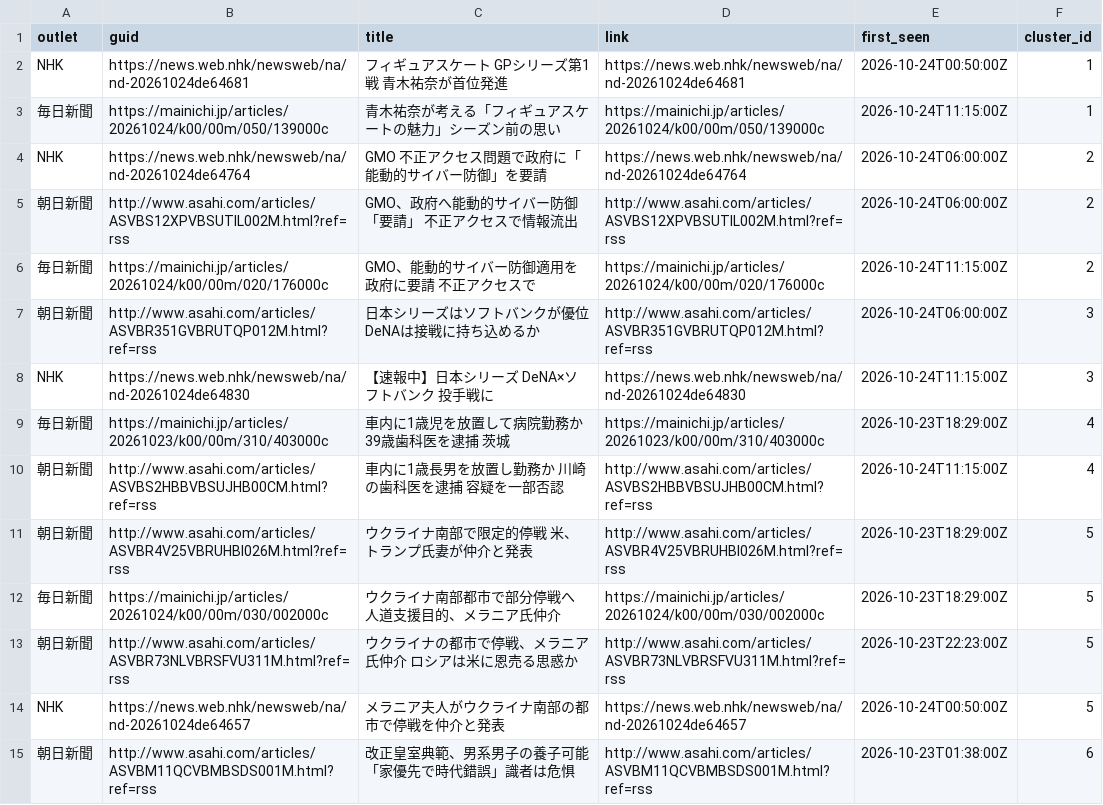
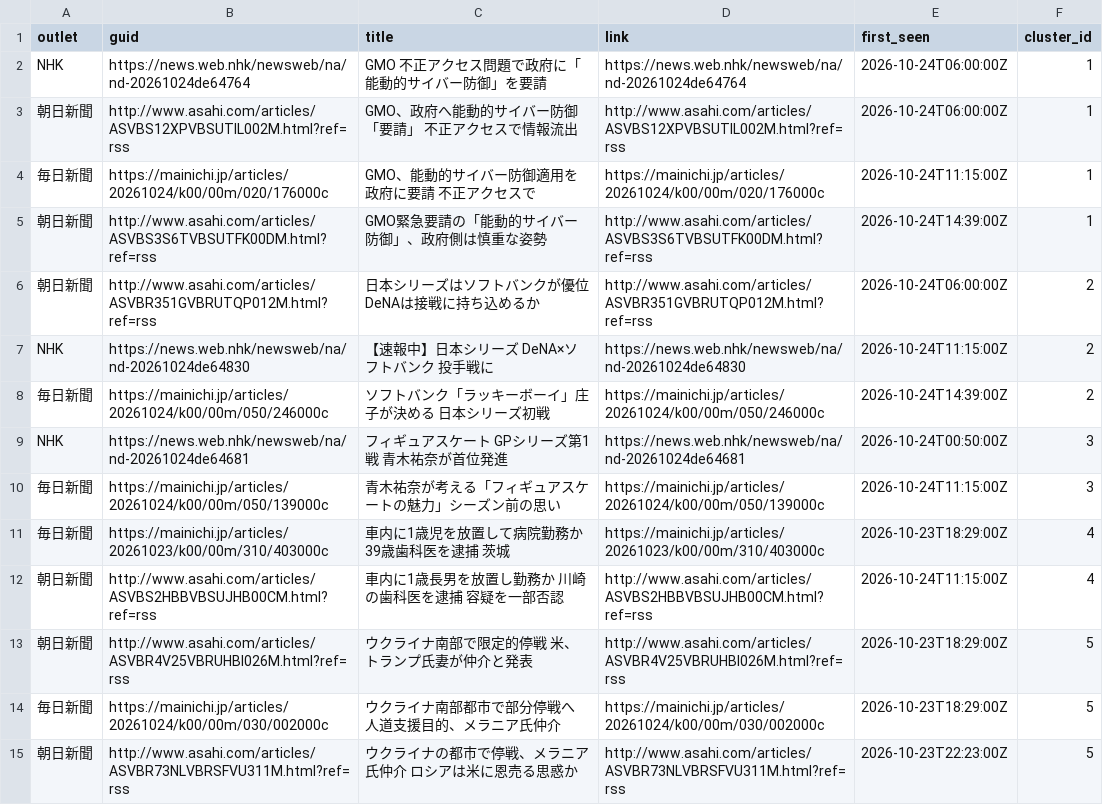
Before and after one commit to twill3c/midashi-sanmenkyo, a CSV file: data/processed/clusters.csv, drawn as a sheet; only a part is shown; the shorter side is filled out with more unchanged rows.

```diff
--- a/data/processed/clusters.csv
+++ b/data/processed/clusters.csv
@@ -1,9 +1,11 @@
 outlet,guid,title,link,first_seen,cluster_id
-NHK,https://news.web.nhk/newsweb/na/nd-20261024de64681,フィギュアスケート GPシリーズ第1戦 青木祐奈が首位発進,https://news.web.nhk/newsweb/na/nd-20261024de64681,2026-10-24T00:50:00Z,1
-毎日新聞,https://mainichi.jp/articles/20261024/k00/00m/050/139000c,青木祐奈が考える「フィギュアスケートの魅力」シーズン前の思い,https://mainichi.jp/articles/20261024/k00/00m/050/139000c,2026-10-24T11:15:00Z,1
-NHK,https://news.web.nhk/newsweb/na/nd-20261024de64764,GMO 不正アクセス問題で政府に「能動的サイバー防御」を要請,https://news.web.nhk/newsweb/na/nd-20261024de64764,2026-10-24T06:00:00Z,2
-朝日新聞,http://www.asahi.com/articles/ASVBS12XPVBSUTIL002M.html?ref=rss,GMO、政府へ能動的サイバー防御「要請」　不正アクセスで情報流出,http://www.asahi.com/articles/ASVBS12XPVBSUTIL002M.html?ref=rss,2026-10-24T06:00:00Z,2
-毎日新聞,https://mainichi.jp/articles/20261024/k00/00m/020/176000c,GMO、能動的サイバー防御適用を政府に要請　不正アクセスで,https://mainichi.jp/articles/20261024/k00/00m/020/176000c,2026-10-24T11:15:00Z,2
-朝日新聞,http://www.asahi.com/articles/ASVBR351GVBRUTQP012M.html?ref=rss,日本シリーズはソフトバンクが優位　DeNAは接戦に持ち込めるか,http://www.asahi.com/articles/ASVBR351GVBRUTQP012M.html?ref=rss,2026-10-24T06:00:00Z,3
-NHK,https://news.web.nhk/newsweb/na/nd-20261024de64830,【速報中】日本シリーズ DeNA×ソフトバンク 投手戦に,https://news.web.nhk/newsweb/na/nd-20261024de64830,2026-10-24T11:15:00Z,3
+NHK,https://news.web.nhk/newsweb/na/nd-20261024de64764,GMO 不正アクセス問題で政府に「能動的サイバー防御」を要請,https://news.web.nhk/newsweb/na/nd-20261024de64764,2026-10-24T06:00:00Z,1
+朝日新聞,http://www.asahi.com/articles/ASVBS12XPVBSUTIL002M.html?ref=rss,GMO、政府へ能動的サイバー防御「要請」　不正アクセスで情報流出,http://www.asahi.com/articles/ASVBS12XPVBSUTIL002M.html?ref=rss,2026-10-24T06:00:00Z,1
+毎日新聞,https://mainichi.jp/articles/20261024/k00/00m/020/176000c,GMO、能動的サイバー防御適用を政府に要請　不正アクセスで,https://mainichi.jp/articles/20261024/k00/00m/020/176000c,2026-10-24T11:15:00Z,1
+朝日新聞,http://www.asahi.com/articles/ASVBS3S6TVBSUTFK00DM.html?ref=rss,GMO緊急要請の「能動的サイバー防御」、政府側は慎重な姿勢,http://www.asahi.com/articles/ASVBS3S6TVBSUTFK00DM.html?ref=rss,2026-10-24T14:39:00Z,1
+朝日新聞,http://www.asahi.com/articles/ASVBR351GVBRUTQP012M.html?ref=rss,日本シリーズはソフトバンクが優位　DeNAは接戦に持ち込めるか,http://www.asahi.com/articles/ASVBR351GVBRUTQP012M.html?ref=rss,2026-10-24T06:00:00Z,2
+NHK,https://news.web.nhk/newsweb/na/nd-20261024de64830,【速報中】日本シリーズ DeNA×ソフトバンク 投手戦に,https://news.web.nhk/newsweb/na/nd-20261024de64830,2026-10-24T11:15:00Z,2
+毎日新聞,https://mainichi.jp/articles/20261024/k00/00m/050/246000c,ソフトバンク「ラッキーボーイ」庄子が決める　日本シリーズ初戦,https://mainichi.jp/articles/20261024/k00/00m/050/246000c,2026-10-24T14:39:00Z,2
+NHK,https://news.web.nhk/newsweb/na/nd-20261024de64681,フィギュアスケート GPシリーズ第1戦 青木祐奈が首位発進,https://news.web.nhk/newsweb/na/nd-20261024de64681,2026-10-24T00:50:00Z,3
+毎日新聞,https://mainichi.jp/articles/20261024/k00/00m/050/139000c,青木祐奈が考える「フィギュアスケートの魅力」シーズン前の思い,https://mainichi.jp/articles/20261024/k00/00m/050/139000c,2026-10-24T11:15:00Z,3
 毎日新聞,https://mainichi.jp/articles/20261023/k00/00m/310/403000c,車内に1歳児を放置して病院勤務か　39歳歯科医を逮捕　茨城,https://mainichi.jp/articles/20261023/k00/00m/310/403000c,2026-10-23T18:29:00Z,4
```
Also changed, not shown: data/ledger.csv, data/processed/stats.csv, 5 other files.
